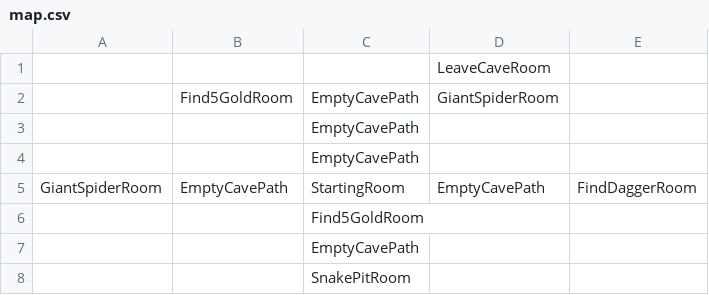
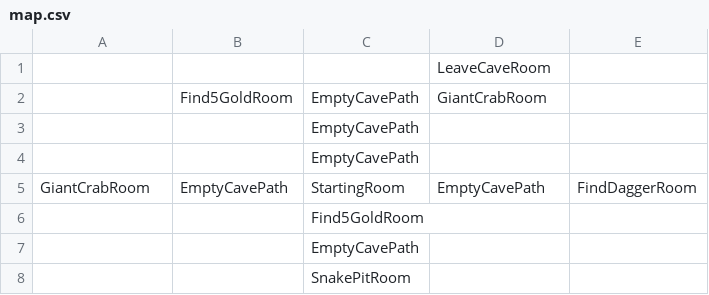
Before and after one commit to gsparks/Trench, a CSV file: resources/map.csv, drawn as a sheet.

Commit message:
Giant one-armed crab was added

```diff
--- a/resources/map.csv
+++ b/resources/map.csv
@@ -1,6 +1,6 @@
 ,,,LeaveCaveRoom,,,
-,Find5GoldRoom,EmptyCavePath,GiantSpiderRoom,,,
+,Find5GoldRoom,EmptyCavePath,GiantCrabRoom,,,
 ,,EmptyCavePath,,,,
 ,,EmptyCavePath,,,,
-GiantSpiderRoom,EmptyCavePath,StartingRoom,EmptyCavePath,FindDaggerRoom,,
+GiantCrabRoom,EmptyCavePath,StartingRoom,EmptyCavePath,FindDaggerRoom,,
 ,,Find5GoldRoom,,,,
```
Also changed, not shown: 2 other files.
